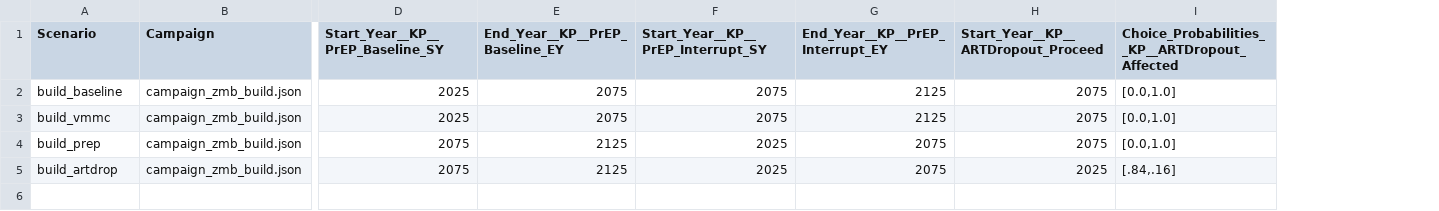
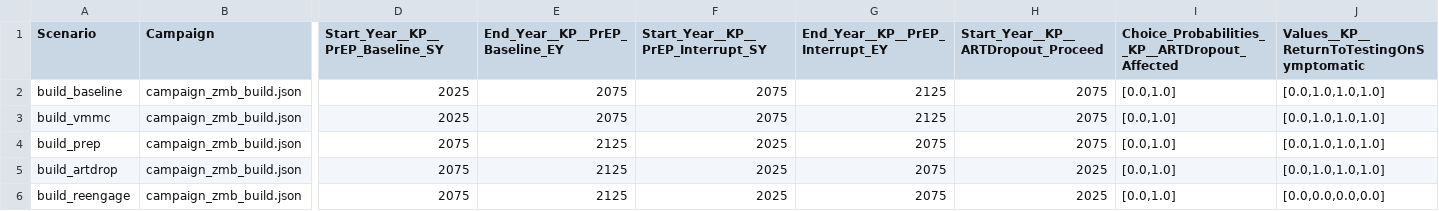
Before and after one commit to BershteynLab/INSPIRE_ZMB_Projects, a CSV file: scenarios_build.csv, drawn as a sheet; only a part is shown, gaps mark what is left out; rows hold the shown columns only; the diff names each change by its address in the sheet, - before the commit and + after, or states it on an @@ line.

Commit message:
Adding in returning people to testing upon symptomatic, after art dropout

```diff
--- a/scenarios_build.csv
+++ b/scenarios_build.csv
+column J, rows 1-5: Values__KP__ReturnToTestingOnSymptomatic | [0.0,1.0,1.0,1.0] | [0.0,1.0,1.0,1.0] | [0.0,1.0,1.0,1.0] | [0.0,1.0,1.0,1.0]
-I5: [.84,.16]
+I5: [0.0,1.0]
+row 6: build_reengage | campaign_zmb_build.json | 2075 | 2125 | 2025 | 2075 | 2025 | [0.0,1.0] | [0.0,0.0,0.0,0.0]
```
Also changed, not shown: 1 other file.
